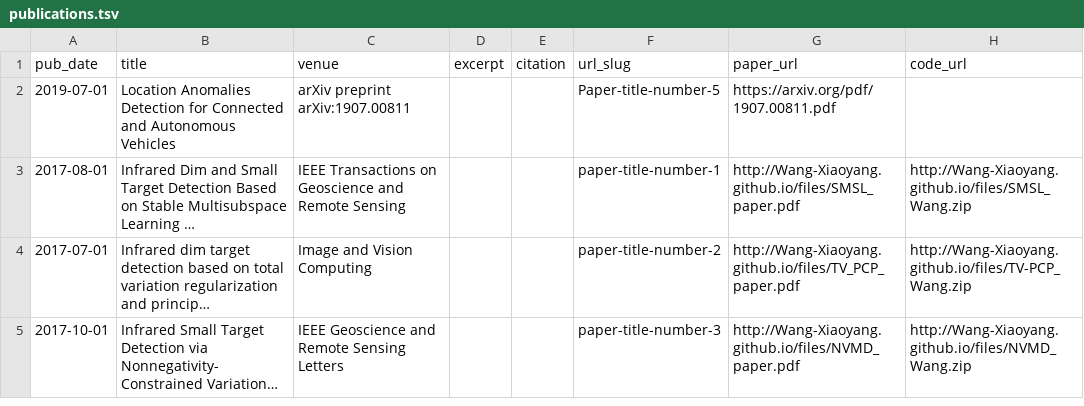
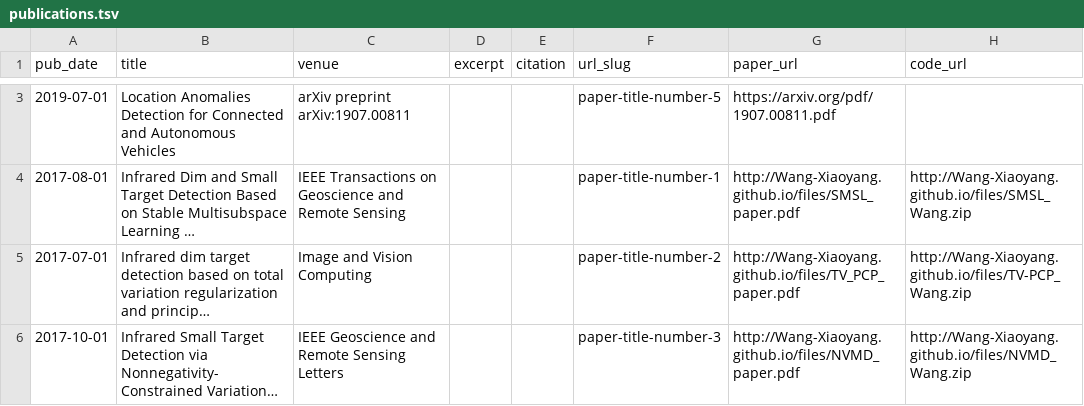
Before and after one commit to Wang-Xiaoyang/academicpages.github.io, a TSV file: markdown_generator/publications.tsv, drawn as a sheet; only a part is shown, gaps mark what is left out; long unchanged cells end in …; addresses are those after the commit; the diff covers the shown part only; the diff names each change by its address in the sheet, - before the commit and + after, or states it on an @@ line.

Commit message:
Publication updated.

```diff
--- a/markdown_generator/publications.tsv
+++ b/markdown_generator/publications.tsv
-F3 (url_slug): Paper-title-number-5
+F3 (url_slug): paper-title-number-5
```
Also changed, not shown: 1 added row elsewhere in this file, 3 other files.
